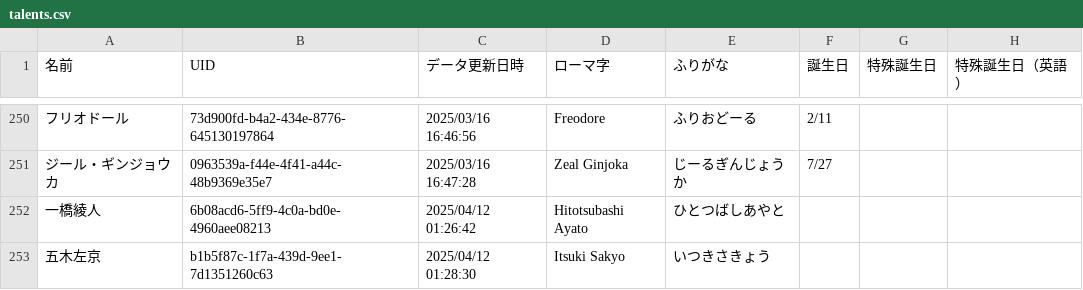
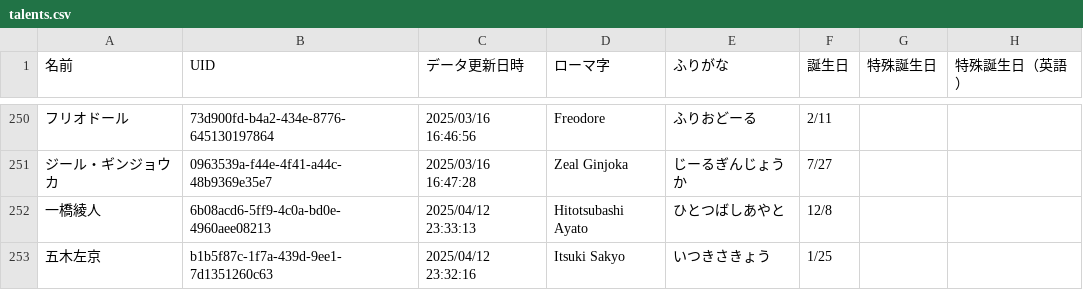
Before and after one commit to magicien/Nij.iCal, a CSV file: data/talents.csv, drawn as a sheet; only a part is shown, gaps mark what is left out; the diff names each change by its address in the sheet, - before the commit and + after, or states it on an @@ line.

```diff
--- a/data/talents.csv
+++ b/data/talents.csv
-C252 (データ更新日時): 2025/04/12 01:26:42
+C252 (データ更新日時): 2025/04/12 23:33:13
-F252 (誕生日): (empty)
+F252 (誕生日): 12/8
-C253 (データ更新日時): 2025/04/12 01:28:30
+C253 (データ更新日時): 2025/04/12 23:32:16
-F253 (誕生日): (empty)
+F253 (誕生日): 1/25
```
Also changed, not shown: data/events.csv, 18 other files.
